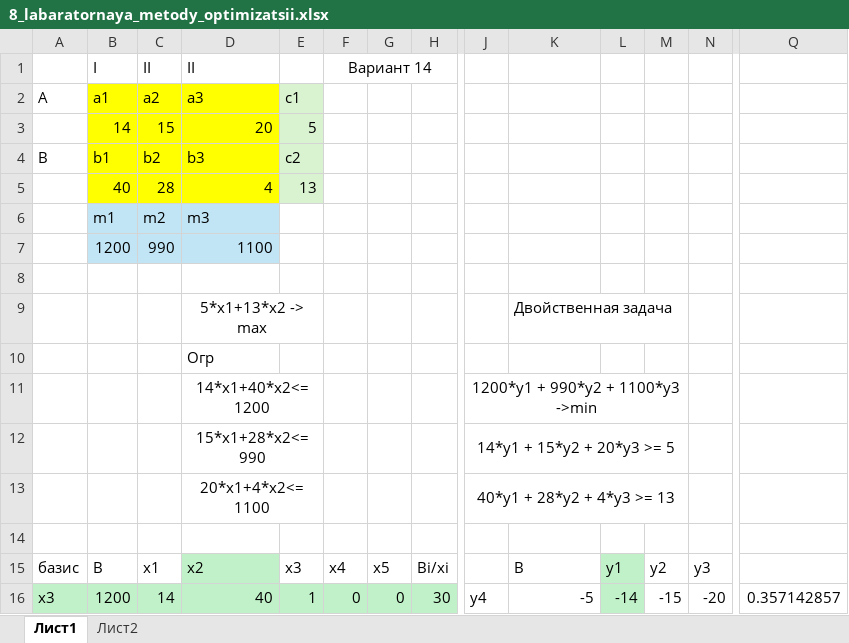
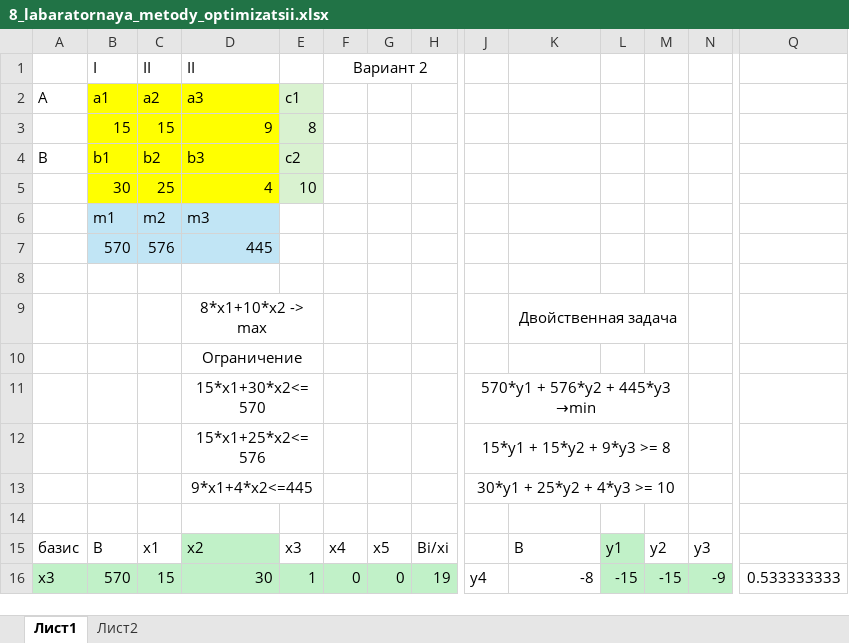
Before and after one commit to Ra1mun/Studying2.2, an Excel workbook: Методы оптимизации/8_labaratornaya_metody_optimizatsii.xlsx, sheet Лист1, drawn as a sheet; only a part is shown, gaps mark what is left out; values as stored, in another font and other column widths than the file's, no borders; removed rows and columns are numbered as before the commit, all else as after; rows hold the shown columns only; the diff covers the shown part only; the diff names each change by its address in the sheet, - before the commit and + after, or states it on an @@ line.

Commit message:
refactor 8 lab

```diff
--- a/Методы оптимизации/8_labaratornaya_metody_optimizatsii.xlsx (sheet Лист1)
+++ b/Методы оптимизации/8_labaratornaya_metody_optimizatsii.xlsx (sheet Лист1)
-F1: Вариант 14
+F1: Вариант 2
-row 3:  | 14 | 15 | 20 | 5
+row 3:  | 15 | 15 | 9 | 8
-row 5:  | 40 | 28 | 4 | 13
+row 5:  | 30 | 25 | 4 | 10
-row 7:  | 1200 | 990 | 1100
+row 7:  | 570 | 576 | 445
-D9: 5*x1+13*x2 -> max
+D9: 8*x1+10*x2 -> max
-K9 alignment: left
+K9 alignment: center
+K9:M9 merged
-D10: Огр
+D10: Ограничение
-D10 alignment: left
+D10 alignment: center
+D10:E10 merged
-row 11:  |  |  | 14*x1+40*x2<=1200 |  |  |  |  | 1200*y1 + 990*y2 + 1100*y3 ->min
-row 12:  |  |  | 15*x1+28*x2<=990 |  |  |  |  | 14*y1 + 15*y2 + 20*y3 >= 5
-row 13:  |  |  | 20*x1+4*x2<=1100 |  |  |  |  | 40*y1 + 28*y2 + 4*y3 >= 13
+row 11:  |  |  | 15*x1+30*x2<=570 |  |  |  |  | 570*y1 + 576*y2 + 445*y3 →min
+row 12:  |  |  | 15*x1+25*x2<=576 |  |  |  |  | 15*y1 + 15*y2 + 9*y3 >= 8
+row 13:  |  |  | 9*x1+4*x2<=445 |  |  |  |  | 30*y1 + 25*y2 + 4*y3 >= 10
-B16: 1200
+B16: 570
-C16: 14
+C16: 15
-D16: 40
+D16: 30
-H16: 30
+H16: 19
-K16: -5
+K16: -8
-L16: -14
+L16: -15
-M16:N16 fill: none
+M16:N16 fill: #C1F1C8
-N16: -20
+N16: -9
-Q16: 0.357142857
+Q16: 0.533333333
```
Also changed, not shown: 70 edited cells and cell formats elsewhere in this sheet, formulas that keep their value.
